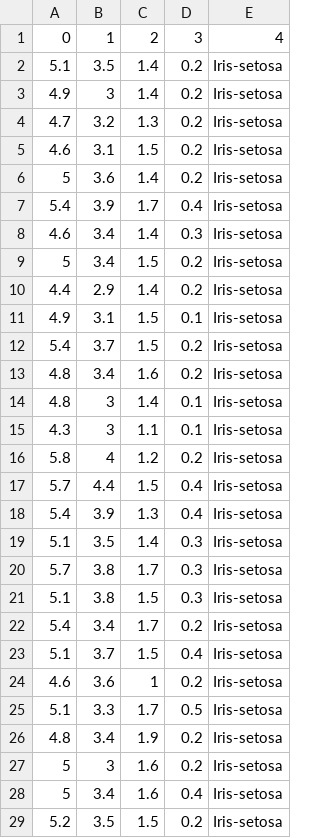
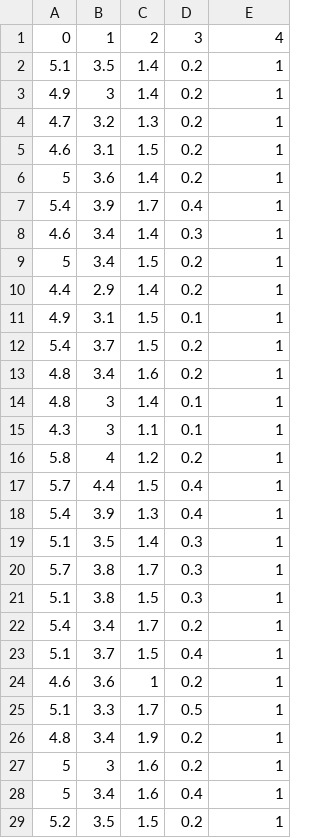
Before and after one commit to zzmeii/log_kw, a CSV file: irisDataNoHeadCommaSemititles.csv, drawn as a sheet; only a part is shown; the diff covers the shown part only.

```diff
--- a/irisDataNoHeadCommaSemititles.csv
+++ b/irisDataNoHeadCommaSemititles.csv
@@ -1,29 +1,29 @@
 0  ,1  ,2  ,3  ,4
-5.1,3.5,1.4,0.2,Iris-setosa
-4.9,3  ,1.4,0.2,Iris-setosa
-4.7,3.2,1.3,0.2,Iris-setosa
-4.6,3.1,1.5,0.2,Iris-setosa
-5  ,3.6,1.4,0.2,Iris-setosa
-5.4,3.9,1.7,0.4,Iris-setosa
-4.6,3.4,1.4,0.3,Iris-setosa
-5  ,3.4,1.5,0.2,Iris-setosa
-4.4,2.9,1.4,0.2,Iris-setosa
-4.9,3.1,1.5,0.1,Iris-setosa
-5.4,3.7,1.5,0.2,Iris-setosa
-4.8,3.4,1.6,0.2,Iris-setosa
-4.8,3  ,1.4,0.1,Iris-setosa
-4.3,3  ,1.1,0.1,Iris-setosa
-5.8,4  ,1.2,0.2,Iris-setosa
-5.7,4.4,1.5,0.4,Iris-setosa
-5.4,3.9,1.3,0.4,Iris-setosa
-5.1,3.5,1.4,0.3,Iris-setosa
-5.7,3.8,1.7,0.3,Iris-setosa
-5.1,3.8,1.5,0.3,Iris-setosa
-5.4,3.4,1.7,0.2,Iris-setosa
-5.1,3.7,1.5,0.4,Iris-setosa
-4.6,3.6,1  ,0.2,Iris-setosa
-5.1,3.3,1.7,0.5,Iris-setosa
-4.8,3.4,1.9,0.2,Iris-setosa
-5  ,3  ,1.6,0.2,Iris-setosa
-5  ,3.4,1.6,0.4,Iris-setosa
-5.2,3.5,1.5,0.2,Iris-setosa
+5.1,3.5,1.4,0.2,1
+4.9,3  ,1.4,0.2,1
+4.7,3.2,1.3,0.2,1
+4.6,3.1,1.5,0.2,1
+5  ,3.6,1.4,0.2,1
+5.4,3.9,1.7,0.4,1
+4.6,3.4,1.4,0.3,1
+5  ,3.4,1.5,0.2,1
+4.4,2.9,1.4,0.2,1
+4.9,3.1,1.5,0.1,1
+5.4,3.7,1.5,0.2,1
+4.8,3.4,1.6,0.2,1
+4.8,3  ,1.4,0.1,1
+4.3,3  ,1.1,0.1,1
+5.8,4  ,1.2,0.2,1
+5.7,4.4,1.5,0.4,1
+5.4,3.9,1.3,0.4,1
+5.1,3.5,1.4,0.3,1
+5.7,3.8,1.7,0.3,1
+5.1,3.8,1.5,0.3,1
+5.4,3.4,1.7,0.2,1
+5.1,3.7,1.5,0.4,1
+4.6,3.6,1  ,0.2,1
+5.1,3.3,1.7,0.5,1
+4.8,3.4,1.9,0.2,1
+5  ,3  ,1.6,0.2,1
+5  ,3.4,1.6,0.4,1
+5.2,3.5,1.5,0.2,1
```
Also changed, not shown: 122 edited cells elsewhere in this file, 7 other files.
